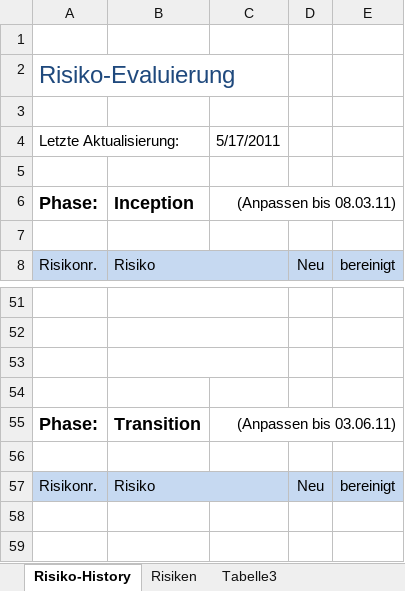
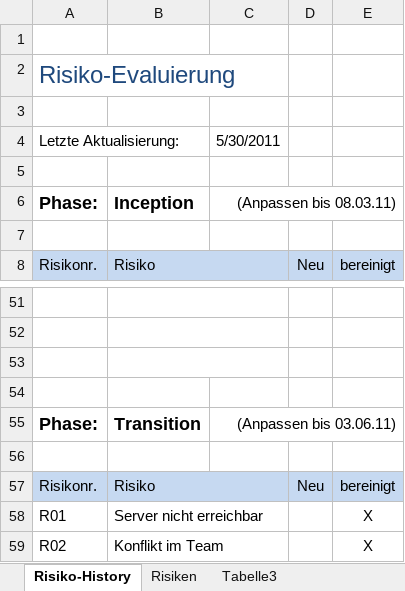
Before and after one commit to lukaselmer/hsr-mrt-software-engineering-2-project, an Excel workbook: doc/01_Projektplan/risikomanagement.xlsx, sheet Risiko-History, drawn as a sheet; only a part is shown, gaps mark what is left out; values as stored, in another font and other column widths than the file's, no borders; the diff names each change by its address in the sheet, - before the commit and + after, or states it on an @@ line.

```diff
--- a/doc/01_Projektplan/risikomanagement.xlsx (sheet Risiko-History)
+++ b/doc/01_Projektplan/risikomanagement.xlsx (sheet Risiko-History)
-C4: 5/17/2011
+C4: 5/30/2011
+row 58: R01 | Server nicht erreichbar |  |  | X
+row 59: R02 | Konflikt im Team |  |  | X
```
Also changed, not shown: sheet Risiken, formulas that keep their value.
